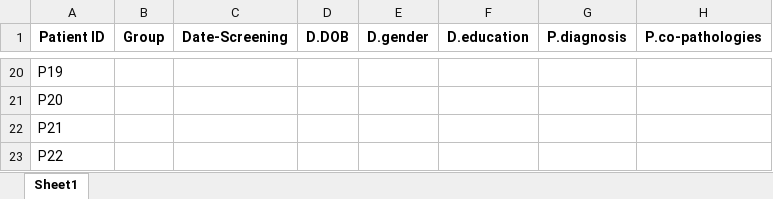
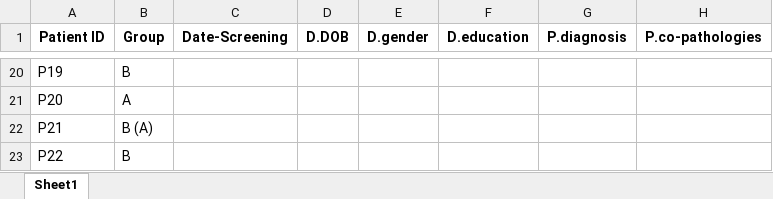
Before and after one commit to TropfenderWasserhahn/Scewo, an Excel workbook: Data/merged_data.xlsx, sheet Sheet1, drawn as a sheet; only a part is shown, gaps mark what is left out; values as stored, in another font and other column widths than the file's, no borders; the diff covers the shown part only; the diff names each change by its address in the sheet, - before the commit and + after, or states it on an @@ line.

```diff
--- a/Data/merged_data.xlsx (sheet Sheet1)
+++ b/Data/merged_data.xlsx (sheet Sheet1)
-B20 (Group): (empty)
+B20 (Group): B
-B21 (Group): (empty)
+B21 (Group): A
-B22 (Group): (empty)
+B22 (Group): B (A)
-B23 (Group): (empty)
+B23 (Group): B
```
Also changed, not shown: 3 added rows, 3 removed rows, 35 edited cells and cell formats elsewhere in this sheet, Data/bro_data.xlsx, Data/permobil_data.xlsx, 19 other files.
